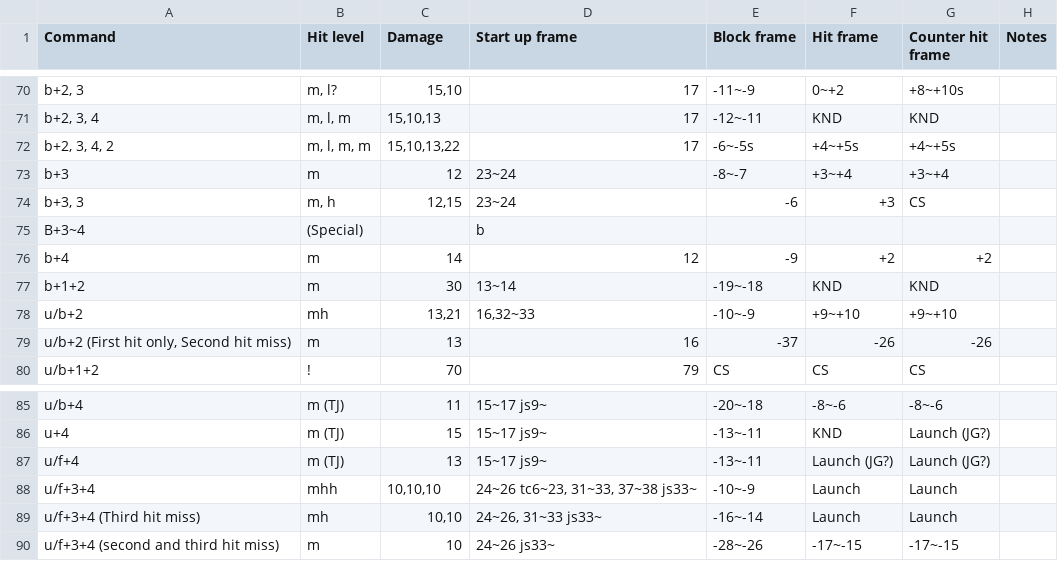
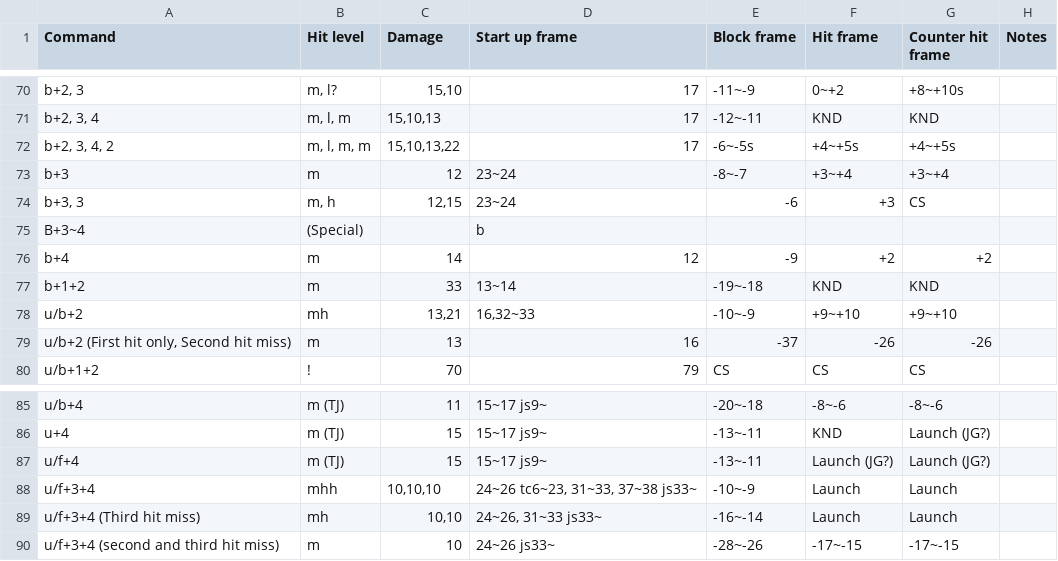
Before and after one commit to pbruvoll/rbnTekkenFrameData, a CSV file: frameData/T7/csv/Feng/Feng-special.csv, drawn as a sheet; only a part is shown, gaps mark what is left out; the diff covers the shown part only.

```diff
--- a/frameData/T7/csv/Feng/Feng-special.csv
+++ b/frameData/T7/csv/Feng/Feng-special.csv
@@ -76,3 +76,3 @@ B+3~4;(Special);;b;;;;
 b+4;m;14;12;-9;+2;+2;
-b+1+2;m;30;13~14;-19~-18;KND;KND;
+b+1+2;m;33;13~14;-19~-18;KND;KND;
 u/b+2;mh;13,21;16,32~33;-10~-9;+9~+10;+9~+10;
@@ -86,3 +86,3 @@ u/b+4;m (TJ);11;15~17 js9~;-20~-18;-8~-6;-8~-6;
 u+4;m (TJ);15;15~17 js9~;-13~-11;KND;Launch (JG?);
-u/f+4;m (TJ);13;15~17 js9~;-13~-11;Launch (JG?);Launch (JG?);
+u/f+4;m (TJ);15;15~17 js9~;-13~-11;Launch (JG?);Launch (JG?);
 u/f+3+4;mhh;10,10,10;24~26 tc6~23, 31~33, 37~38 js33~;-10~-9;Launch;Launch;
```
Also changed, not shown: 12 edited cells elsewhere in this file.
